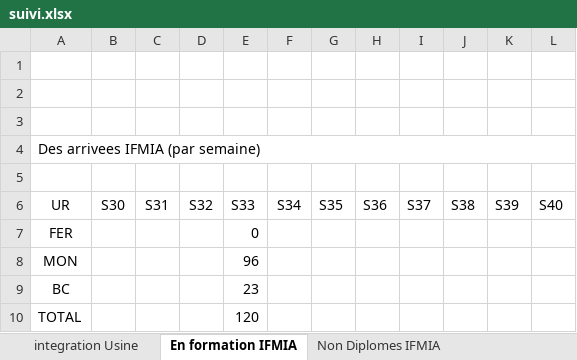
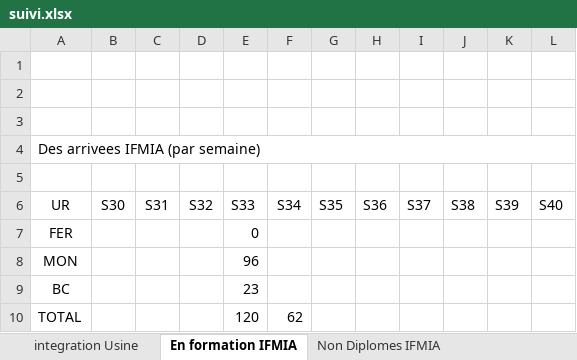
Before and after one commit to nabilachnaida-blip/dashboard, an Excel workbook: suivi.xlsx, sheet En formation IFMIA, drawn as a sheet; values as stored, in another font and other column widths than the file's, no borders; the diff names each change by its address in the sheet, - before the commit and + after, or states it on an @@ line.

```diff
--- a/suivi.xlsx (sheet En formation IFMIA)
+++ b/suivi.xlsx (sheet En formation IFMIA)
-F10 (S34): (empty)
+F10 (S34): 62
```
Also changed, not shown: sheet integration Usine, sheet Indicateurs Hebdomadaires, sheet Non Diplomes IFMIA.
